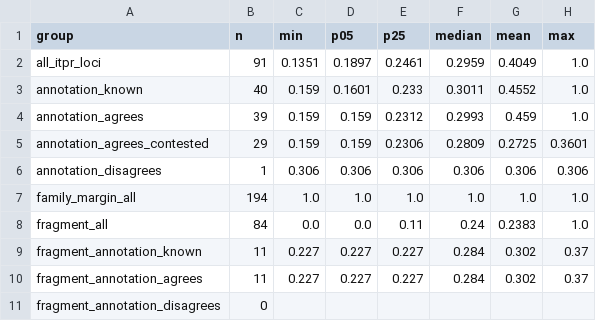
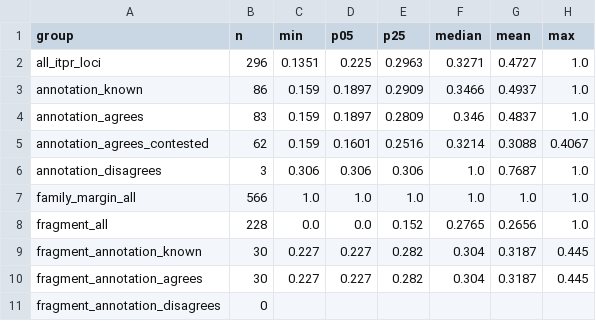
Before and after one commit to gddickinson/ip3r_genes, a TSV file: results/genome_ledger/margin_calibration.tsv, drawn as a sheet.

```diff
--- a/results/genome_ledger/margin_calibration.tsv
+++ b/results/genome_ledger/margin_calibration.tsv
@@ -1,11 +1,11 @@
 group	n	min	p05	p25	median	mean	max
-all_itpr_loci	91	0.1351	0.1897	0.2461	0.2959	0.4049	1.0
-annotation_known	40	0.159	0.1601	0.233	0.3011	0.4552	1.0
-annotation_agrees	39	0.159	0.159	0.2312	0.2993	0.459	1.0
-annotation_agrees_contested	29	0.159	0.159	0.2306	0.2809	0.2725	0.3601
-annotation_disagrees	1	0.306	0.306	0.306	0.306	0.306	0.306
-family_margin_all	194	1.0	1.0	1.0	1.0	1.0	1.0
-fragment_all	84	0.0	0.0	0.11	0.24	0.2383	1.0
-fragment_annotation_known	11	0.227	0.227	0.227	0.284	0.302	0.37
-fragment_annotation_agrees	11	0.227	0.227	0.227	0.284	0.302	0.37
+all_itpr_loci	296	0.1351	0.225	0.2963	0.3271	0.4727	1.0
+annotation_known	86	0.159	0.1897	0.2909	0.3466	0.4937	1.0
+annotation_agrees	83	0.159	0.1897	0.2809	0.346	0.4837	1.0
+annotation_agrees_contested	62	0.159	0.1601	0.2516	0.3214	0.3088	0.4067
+annotation_disagrees	3	0.306	0.306	0.306	1.0	0.7687	1.0
+family_margin_all	566	1.0	1.0	1.0	1.0	1.0	1.0
+fragment_all	228	0.0	0.0	0.152	0.2765	0.2656	1.0
+fragment_annotation_known	30	0.227	0.227	0.282	0.304	0.3187	0.445
+fragment_annotation_agrees	30	0.227	0.227	0.282	0.304	0.3187	0.445
 fragment_annotation_disagrees	0						
```
Also changed, not shown: results/census_v4/db_status_counts.tsv, results/genome_ledger/ledger_status_counts.tsv, 16 other files.
